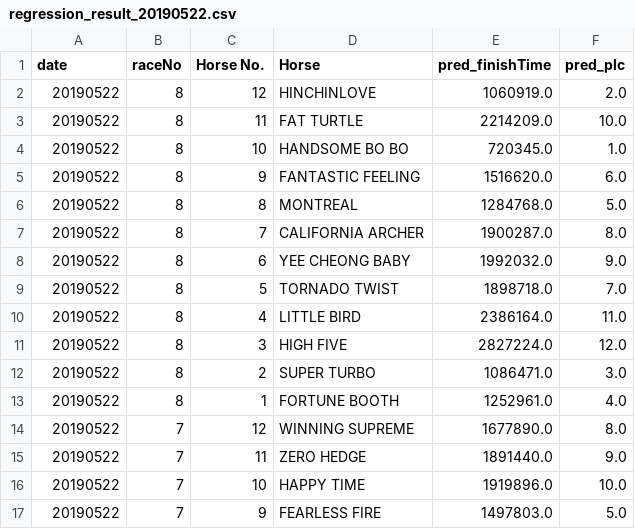
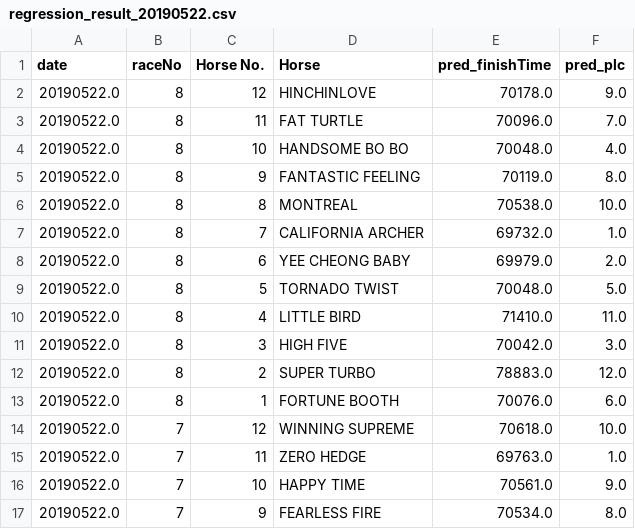
Before and after one commit to peterlau0010/race-predicition, a CSV file: Report/regression_result_20190522.csv, drawn as a sheet; only a part is shown; the diff covers the shown part only.

```diff
--- a/Report/regression_result_20190522.csv
+++ b/Report/regression_result_20190522.csv
@@ -1,17 +1,17 @@
 date,raceNo,Horse No.,Horse,pred_finishTime,pred_plc
-20190522,8,12,HINCHINLOVE,1060919.0,2.0
-20190522,8,11,FAT TURTLE,2214209.0,10.0
-20190522,8,10,HANDSOME BO BO,720345.0,1.0
-20190522,8,9,FANTASTIC FEELING,1516620.0,6.0
-20190522,8,8,MONTREAL,1284768.0,5.0
-20190522,8,7,CALIFORNIA ARCHER,1900287.0,8.0
-20190522,8,6,YEE CHEONG BABY,1992032.0,9.0
-20190522,8,5,TORNADO TWIST,1898718.0,7.0
-20190522,8,4,LITTLE BIRD,2386164.0,11.0
-20190522,8,3,HIGH FIVE,2827224.0,12.0
-20190522,8,2,SUPER TURBO,1086471.0,3.0
-20190522,8,1,FORTUNE BOOTH,1252961.0,4.0
-20190522,7,12,WINNING SUPREME,1677890.0,8.0
-20190522,7,11,ZERO HEDGE,1891440.0,9.0
-20190522,7,10,HAPPY TIME,1919896.0,10.0
-20190522,7,9,FEARLESS FIRE,1497803.0,5.0
+20190522.0,8,12,HINCHINLOVE,70178.0,9.0
+20190522.0,8,11,FAT TURTLE,70096.0,7.0
+20190522.0,8,10,HANDSOME BO BO,70048.0,4.0
+20190522.0,8,9,FANTASTIC FEELING,70119.0,8.0
+20190522.0,8,8,MONTREAL,70538.0,10.0
+20190522.0,8,7,CALIFORNIA ARCHER,69732.0,1.0
+20190522.0,8,6,YEE CHEONG BABY,69979.0,2.0
+20190522.0,8,5,TORNADO TWIST,70048.0,5.0
+20190522.0,8,4,LITTLE BIRD,71410.0,11.0
+20190522.0,8,3,HIGH FIVE,70042.0,3.0
+20190522.0,8,2,SUPER TURBO,78883.0,12.0
+20190522.0,8,1,FORTUNE BOOTH,70076.0,6.0
+20190522.0,7,12,WINNING SUPREME,70618.0,10.0
+20190522.0,7,11,ZERO HEDGE,69763.0,1.0
+20190522.0,7,10,HAPPY TIME,70561.0,9.0
+20190522.0,7,9,FEARLESS FIRE,70534.0,8.0
```
Also changed, not shown: 126 edited cells elsewhere in this file, 9 other files.
